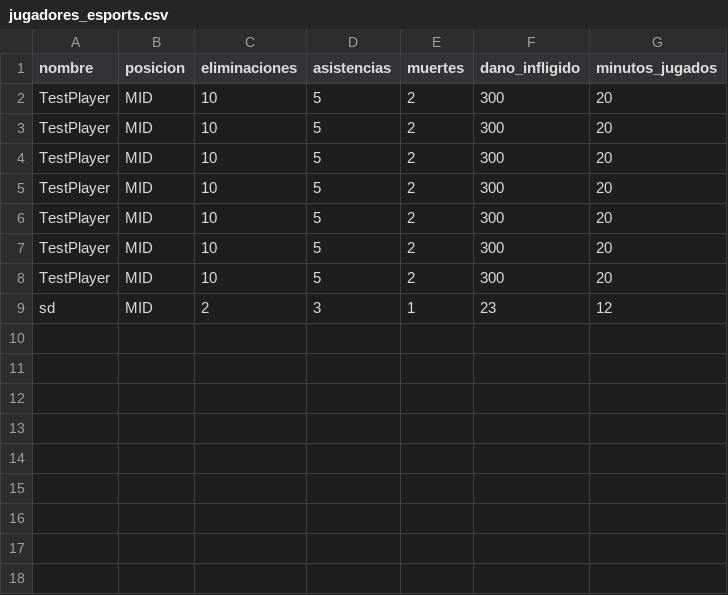
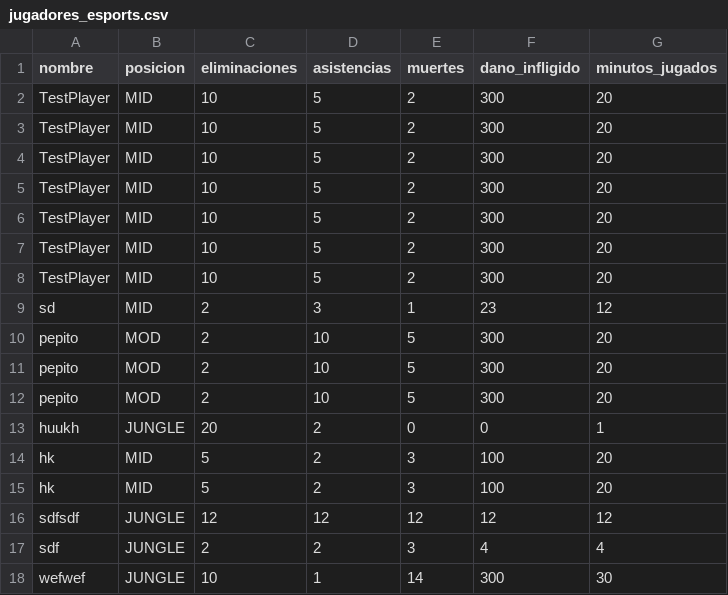
Before and after one commit to MorenaCaparros/CienciaDeDatosFinalPython, a CSV file: data/jugadores_esports.csv, drawn as a sheet; the diff names each change by its address in the sheet, - before the commit and + after, or states it on an @@ line.

```diff
--- a/data/jugadores_esports.csv
+++ b/data/jugadores_esports.csv
+row 10: pepito | MOD | 2 | 10 | 5 | 300 | 20
+row 11: pepito | MOD | 2 | 10 | 5 | 300 | 20
+row 12: pepito | MOD | 2 | 10 | 5 | 300 | 20
+row 13: huukh | JUNGLE | 20 | 2 | 0 | 0 | 1
+row 14: hk | MID | 5 | 2 | 3 | 100 | 20
+row 15: hk | MID | 5 | 2 | 3 | 100 | 20
+row 16: sdfsdf | JUNGLE | 12 | 12 | 12 | 12 | 12
+row 17: sdf | JUNGLE | 2 | 2 | 3 | 4 | 4
+row 18: wefwef | JUNGLE | 10 | 1 | 14 | 300 | 30
```
Also changed, not shown: 20 other files.
